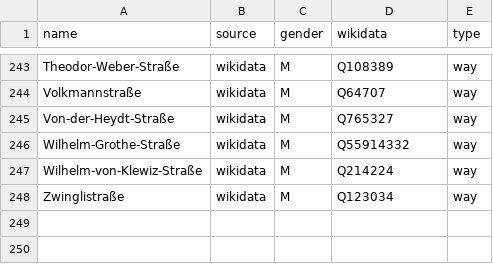
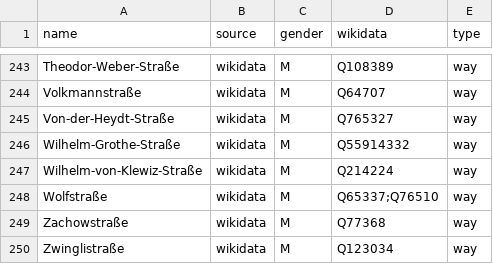
Before and after one commit to EqualStreetNames/equalstreetnames-halle-saale, a CSV file: data/gender.csv, drawn as a sheet; only a part is shown, gaps mark what is left out; the diff names each change by its address in the sheet, - before the commit and + after, or states it on an @@ line.

```diff
--- a/data/gender.csv
+++ b/data/gender.csv
+row 248: Wolfstraße | wikidata | M | Q65337;Q76510 | way
+row 249: Zachowstraße | wikidata | M | Q77368 | way
```
Also changed, not shown: data/other.csv, 2 other files.
